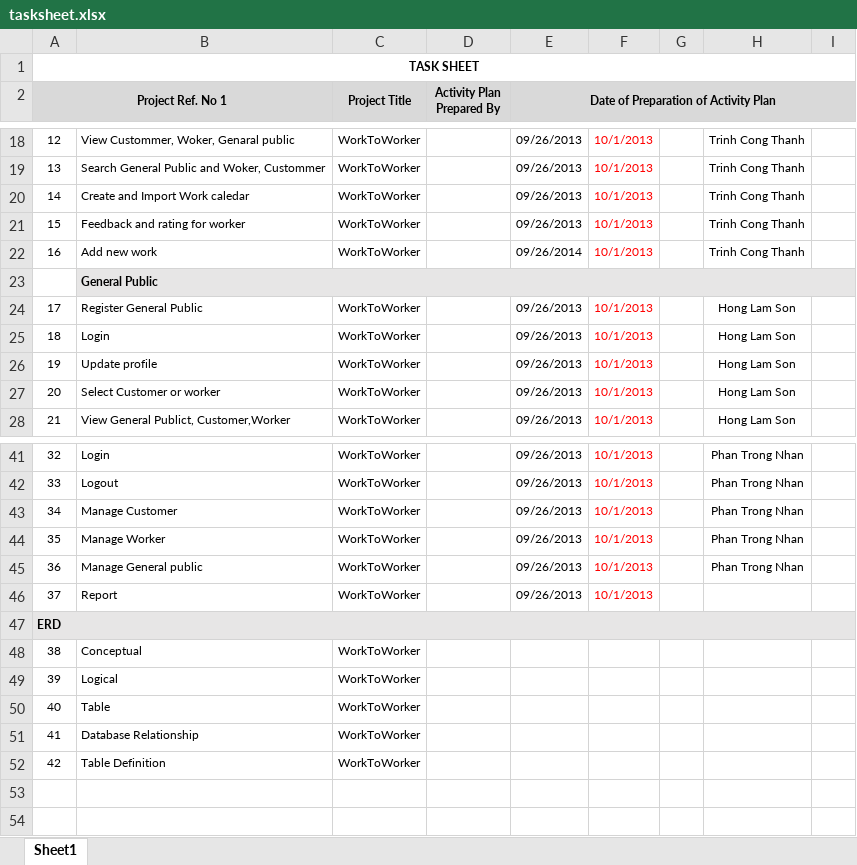
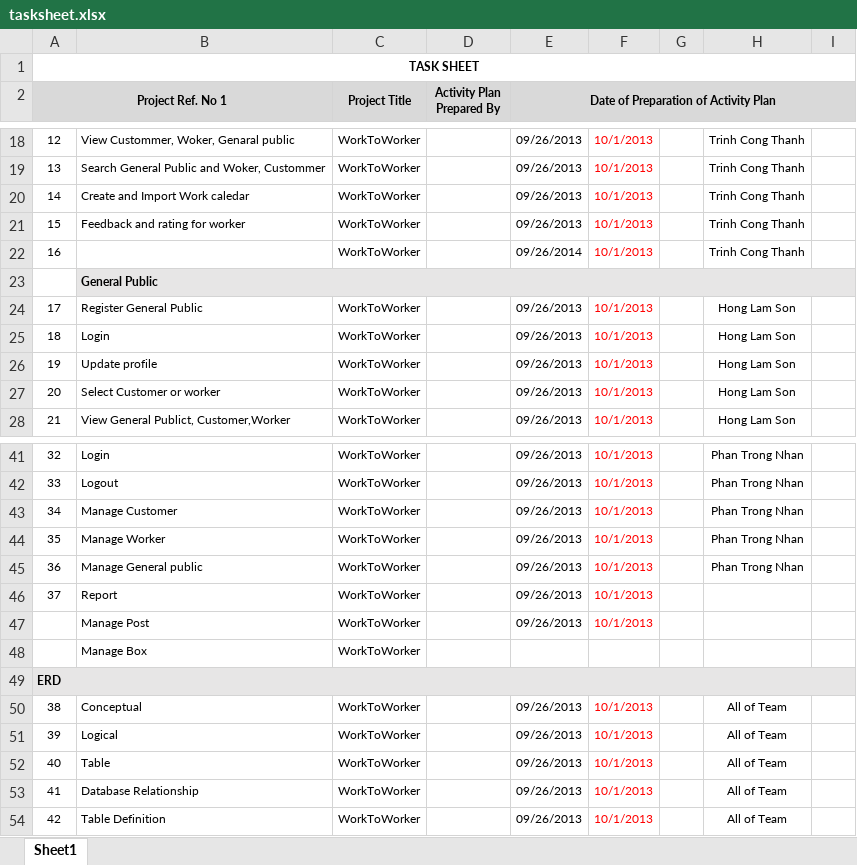
Before and after one commit to ohn0n0n0/project-worktowoker, an Excel workbook: TastSheet/tasksheet.xlsx, sheet Sheet1, drawn as a sheet; only a part is shown, gaps mark what is left out; values as stored, in another font and other column widths than the file's, no borders; addresses are those after the commit; the diff names each change by its address in the sheet, - before the commit and + after, or states it on an @@ line.

```diff
--- a/TastSheet/tasksheet.xlsx (sheet Sheet1)
+++ b/TastSheet/tasksheet.xlsx (sheet Sheet1)
-B22: Add new work
+B22: (empty)
+row 47:  | Manage Post | WorkToWorker |  | 09/26/2013 | 10/1/2013
+row 48:  | Manage Box | WorkToWorker
-E50:E54: (empty)
+E50:E54: 09/26/2013
-F50:F54: (empty)
+F50:F54: 10/1/2013
-H50:H54: (empty)
+H50:H54: All of Team
```
